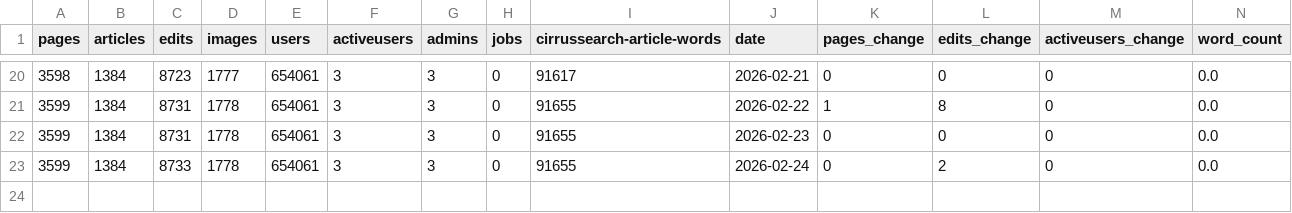
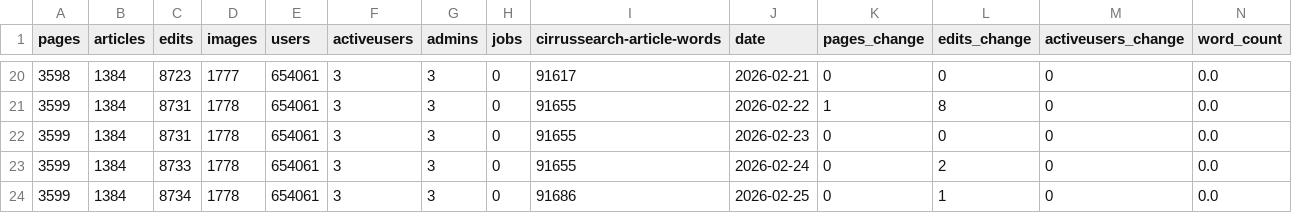
Before and after one commit to Mythreon/Wiki-stats, a CSV file: wiki_stats.csv, drawn as a sheet; only a part is shown, gaps mark what is left out; rows hold the shown columns only; the diff names each change by its address in the sheet, - before the commit and + after, or states it on an @@ line.

```diff
--- a/wiki_stats.csv
+++ b/wiki_stats.csv
+row 24: 3599 | 1384 | 8734 | 1778 | 654061 | 3 | 3 | 0 | 91686 | 2026-02-25 | 0 | 1 | 0 | 0.0
```
Also changed, not shown: 4 other files.
